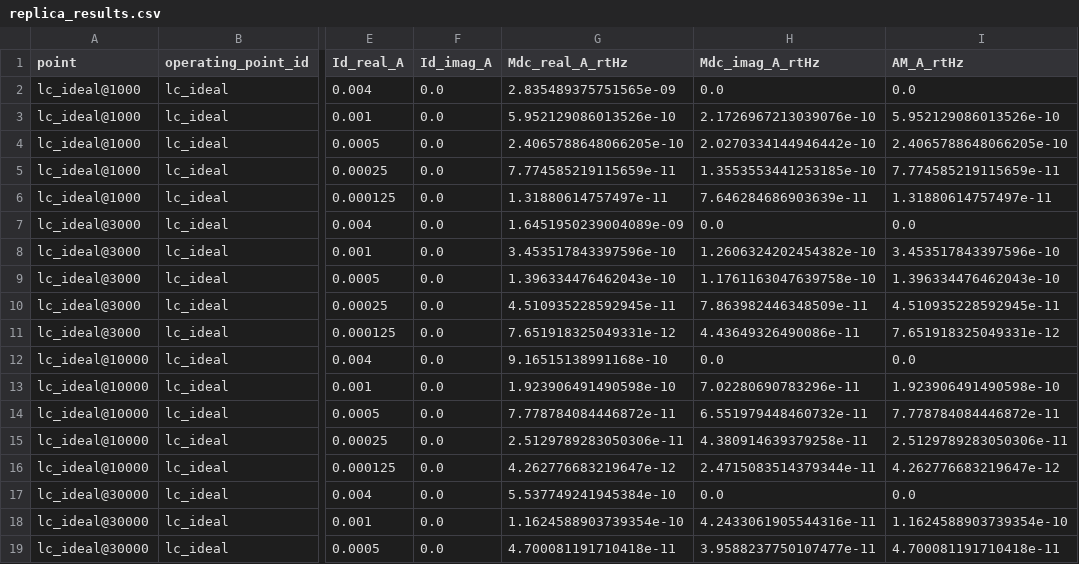
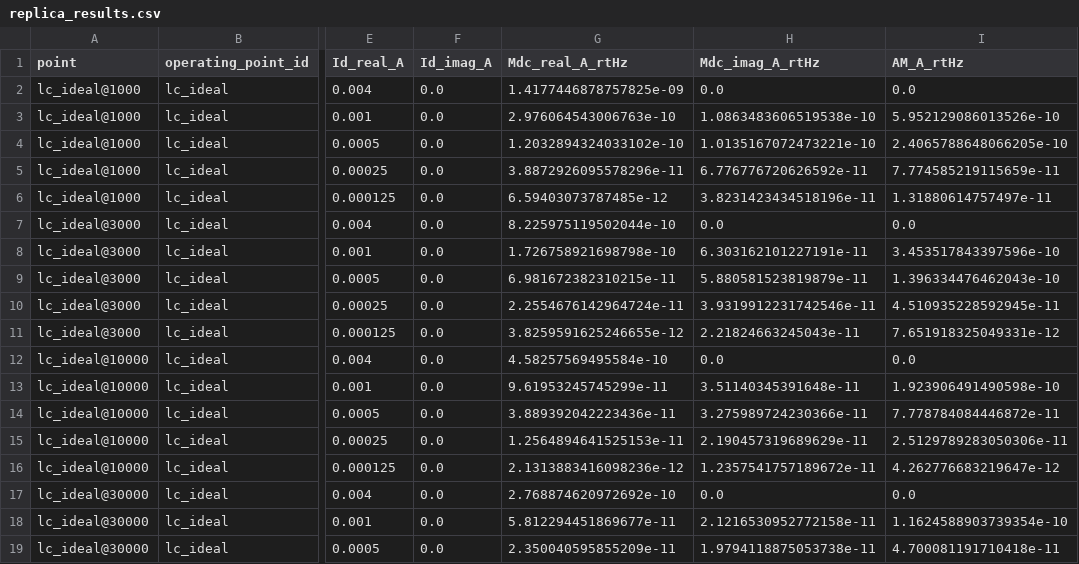
Before and after one commit to chloeyntu-byte/vco-isf-explorer, a CSV file: examples/ideal_lc/replica_results.csv, drawn as a sheet; only a part is shown, gaps mark what is left out; the diff covers the shown part only; the diff names each change by its address in the sheet, - before the commit and + after, or states it on an @@ line.

```diff
--- a/examples/ideal_lc/replica_results.csv
+++ b/examples/ideal_lc/replica_results.csv
-G2 (Mdc_real_A_rtHz): 2.835489375751565e-09
+G2 (Mdc_real_A_rtHz): 1.4177446878757825e-09
-G3 (Mdc_real_A_rtHz): 5.952129086013526e-10
+G3 (Mdc_real_A_rtHz): 2.976064543006763e-10
-H3 (Mdc_imag_A_rtHz): 2.1726967213039076e-10
+H3 (Mdc_imag_A_rtHz): 1.0863483606519538e-10
-G4 (Mdc_real_A_rtHz): 2.4065788648066205e-10
+G4 (Mdc_real_A_rtHz): 1.2032894324033102e-10
-H4 (Mdc_imag_A_rtHz): 2.0270334144946442e-10
+H4 (Mdc_imag_A_rtHz): 1.0135167072473221e-10
-G5 (Mdc_real_A_rtHz): 7.774585219115659e-11
+G5 (Mdc_real_A_rtHz): 3.8872926095578296e-11
-H5 (Mdc_imag_A_rtHz): 1.3553553441253185e-10
+H5 (Mdc_imag_A_rtHz): 6.776776720626592e-11
-G6 (Mdc_real_A_rtHz): 1.31880614757497e-11
+G6 (Mdc_real_A_rtHz): 6.59403073787485e-12
-H6 (Mdc_imag_A_rtHz): 7.646284686903639e-11
+H6 (Mdc_imag_A_rtHz): 3.8231423434518196e-11
-G7 (Mdc_real_A_rtHz): 1.6451950239004089e-09
+G7 (Mdc_real_A_rtHz): 8.225975119502044e-10
-G8 (Mdc_real_A_rtHz): 3.453517843397596e-10
+G8 (Mdc_real_A_rtHz): 1.726758921698798e-10
-H8 (Mdc_imag_A_rtHz): 1.2606324202454382e-10
+H8 (Mdc_imag_A_rtHz): 6.303162101227191e-11
-G9 (Mdc_real_A_rtHz): 1.396334476462043e-10
+G9 (Mdc_real_A_rtHz): 6.981672382310215e-11
-H9 (Mdc_imag_A_rtHz): 1.1761163047639758e-10
+H9 (Mdc_imag_A_rtHz): 5.880581523819879e-11
-G10 (Mdc_real_A_rtHz): 4.510935228592945e-11
+G10 (Mdc_real_A_rtHz): 2.2554676142964724e-11
-H10 (Mdc_imag_A_rtHz): 7.863982446348509e-11
+H10 (Mdc_imag_A_rtHz): 3.9319912231742546e-11
-G11 (Mdc_real_A_rtHz): 7.651918325049331e-12
+G11 (Mdc_real_A_rtHz): 3.8259591625246655e-12
-H11 (Mdc_imag_A_rtHz): 4.43649326490086e-11
+H11 (Mdc_imag_A_rtHz): 2.21824663245043e-11
-G12 (Mdc_real_A_rtHz): 9.16515138991168e-10
+G12 (Mdc_real_A_rtHz): 4.58257569495584e-10
-G13 (Mdc_real_A_rtHz): 1.923906491490598e-10
+G13 (Mdc_real_A_rtHz): 9.61953245745299e-11
-H13 (Mdc_imag_A_rtHz): 7.02280690783296e-11
+H13 (Mdc_imag_A_rtHz): 3.51140345391648e-11
-G14 (Mdc_real_A_rtHz): 7.778784084446872e-11
+G14 (Mdc_real_A_rtHz): 3.889392042223436e-11
-H14 (Mdc_imag_A_rtHz): 6.551979448460732e-11
+H14 (Mdc_imag_A_rtHz): 3.275989724230366e-11
-G15 (Mdc_real_A_rtHz): 2.5129789283050306e-11
+G15 (Mdc_real_A_rtHz): 1.2564894641525153e-11
-H15 (Mdc_imag_A_rtHz): 4.380914639379258e-11
+H15 (Mdc_imag_A_rtHz): 2.190457319689629e-11
-G16 (Mdc_real_A_rtHz): 4.262776683219647e-12
+G16 (Mdc_real_A_rtHz): 2.1313883416098236e-12
-H16 (Mdc_imag_A_rtHz): 2.4715083514379344e-11
+H16 (Mdc_imag_A_rtHz): 1.2357541757189672e-11
-G17 (Mdc_real_A_rtHz): 5.537749241945384e-10
+G17 (Mdc_real_A_rtHz): 2.768874620972692e-10
-G18 (Mdc_real_A_rtHz): 1.1624588903739354e-10
+G18 (Mdc_real_A_rtHz): 5.812294451869677e-11
-H18 (Mdc_imag_A_rtHz): 4.2433061905544316e-11
+H18 (Mdc_imag_A_rtHz): 2.1216530952772158e-11
-G19 (Mdc_real_A_rtHz): 4.700081191710418e-11
+G19 (Mdc_real_A_rtHz): 2.350040595855209e-11
-H19 (Mdc_imag_A_rtHz): 3.9588237750107477e-11
+H19 (Mdc_imag_A_rtHz): 1.9794118875053738e-11
```
Also changed, not shown: 157 edited cells elsewhere in this file, examples/ideal_lc/workpoint.csv, 48 other files.
